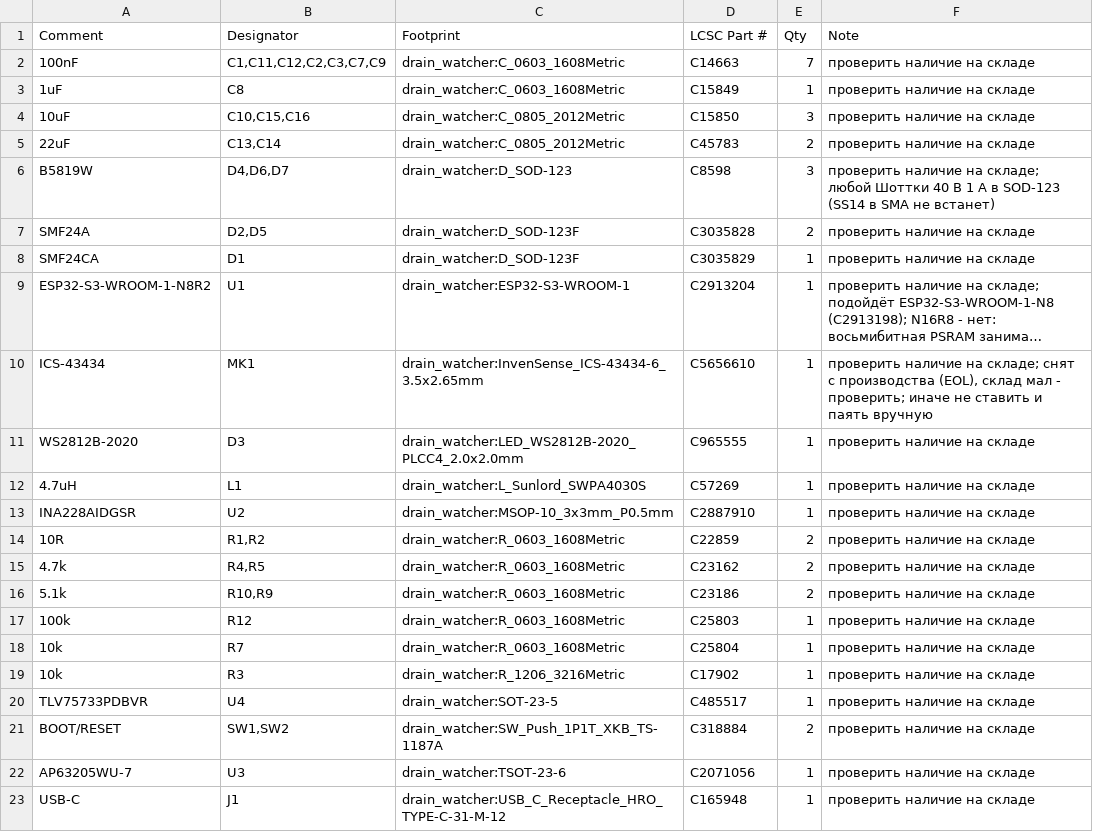
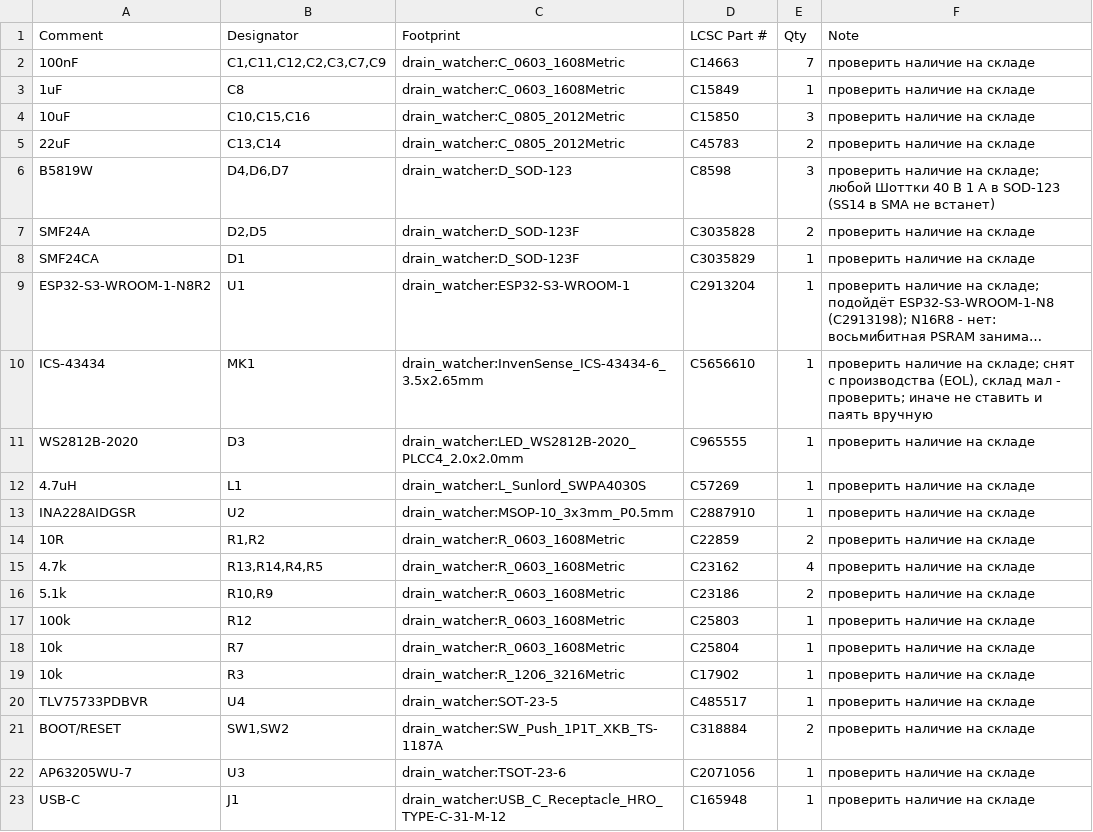
Before and after one commit to gravitymir/drain_watcher, a CSV file: hardware/BOM.csv, drawn as a sheet; long unchanged cells end in ….

```diff
--- a/hardware/BOM.csv
+++ b/hardware/BOM.csv
@@ -14,3 +14,3 @@ INA228AIDGSR,U2,drain_watcher:MSOP-10_3x3mm_P0.5mm,C2887910,1,проверить
 10R,"R1,R2",drain_watcher:R_0603_1608Metric,C22859,2,проверить наличие на складе
-4.7k,"R4,R5",drain_watcher:R_0603_1608Metric,C23162,2,проверить наличие на складе
+4.7k,"R13,R14,R4,R5",drain_watcher:R_0603_1608Metric,C23162,4,проверить наличие на складе
 5.1k,"R10,R9",drain_watcher:R_0603_1608Metric,C23186,2,проверить наличие на складе
```
Also changed, not shown: hardware/pos.csv, 43 other files.
